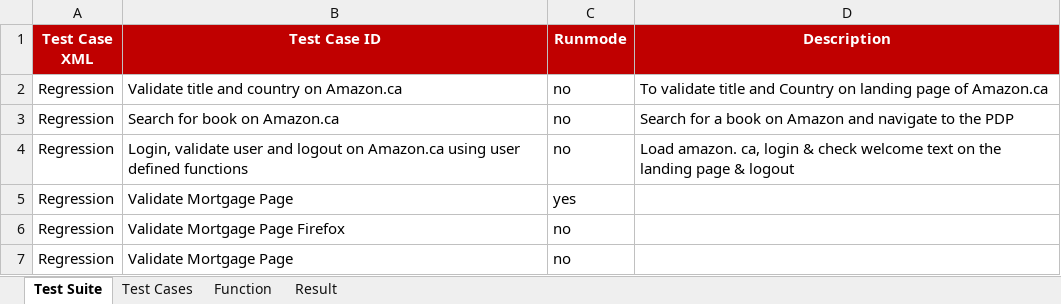
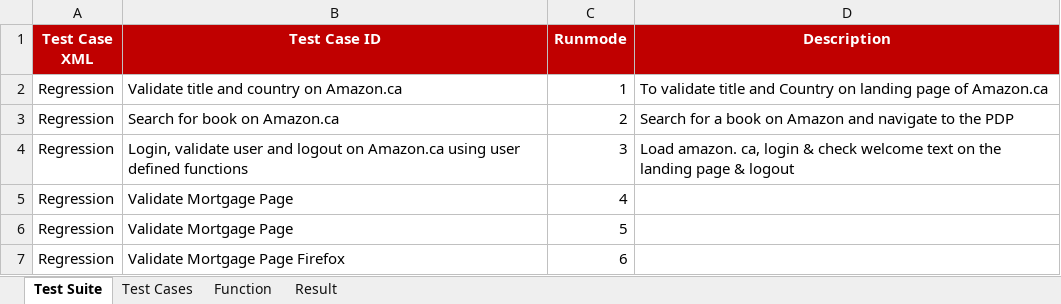
Before and after one commit to NickolasReidCGI/com.framework.automation, an Excel workbook: Test Cases/TestSuite.xlsx, sheet Test Suite, drawn as a sheet; values as stored, in another font and other column widths than the file's, no borders; the diff names each change by its address in the sheet, - before the commit and + after, or states it on an @@ line.

Commit message:
Range functionality Update
Project now is able to run tests based on a range input rather than
running all the tests in a linear fashion

```diff
--- a/Test Cases/TestSuite.xlsx (sheet Test Suite)
+++ b/Test Cases/TestSuite.xlsx (sheet Test Suite)
-C2 (Runmode): no
+C2 (Runmode): 1
-C3 (Runmode): no
+C3 (Runmode): 2
-C4 (Runmode): no
+C4 (Runmode): 3
-C5 (Runmode): yes
+C5 (Runmode): 4
-B6 (Test Case ID): Validate Mortgage Page Firefox
+B6 (Test Case ID): Validate Mortgage Page
-C6 (Runmode): no
+C6 (Runmode): 5
-B7 (Test Case ID): Validate Mortgage Page
+B7 (Test Case ID): Validate Mortgage Page Firefox
-C7 (Runmode): no
+C7 (Runmode): 6
```
Also changed, not shown: sheet Test Cases, 18 other files.
